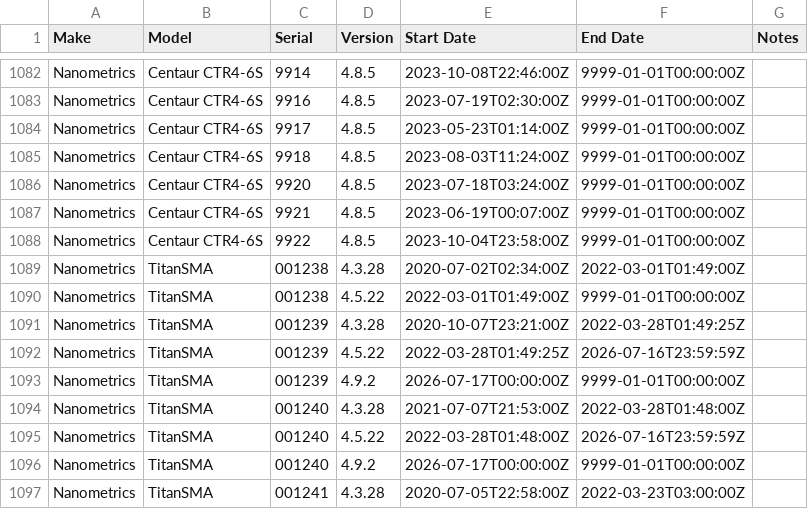
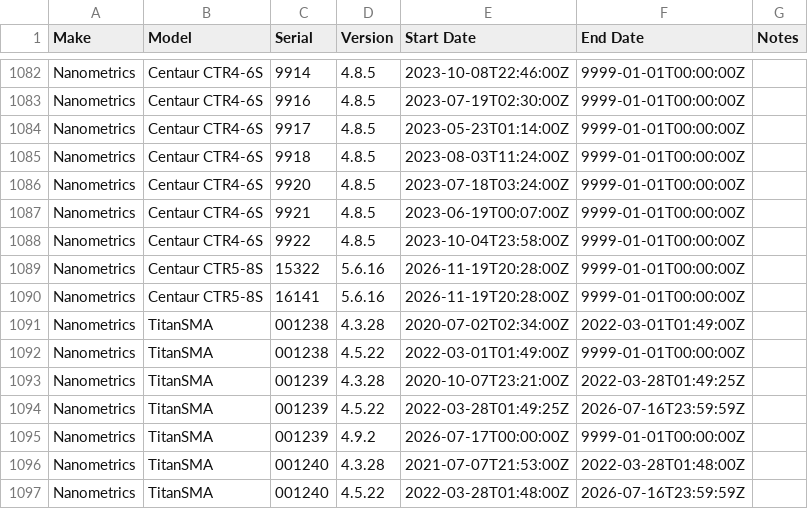
Before and after one commit to GeoNet/delta, a CSV file: install/firmware.csv, drawn as a sheet; only a part is shown, gaps mark what is left out; the shorter side is filled out with more unchanged rows.

Commit message:
nfc: HAZ Q330 to Centaur5 Datalogger swap

```diff
--- a/install/firmware.csv
+++ b/install/firmware.csv
@@ -1088,2 +1088,4 @@ Nanometrics,Centaur CTR4-6S,9921,4.8.5,2023-06-19T00:07:00Z,9999-01-01T00:00:00Z
 Nanometrics,Centaur CTR4-6S,9922,4.8.5,2023-10-04T23:58:00Z,9999-01-01T00:00:00Z,
+Nanometrics,Centaur CTR5-8S,15322,5.6.16,2026-11-19T20:28:00Z,9999-01-01T00:00:00Z,
+Nanometrics,Centaur CTR5-8S,16141,5.6.16,2026-11-19T20:28:00Z,9999-01-01T00:00:00Z,
 Nanometrics,TitanSMA,001238,4.3.28,2020-07-02T02:34:00Z,2022-03-01T01:49:00Z,
```
Also changed, not shown: assets/dataloggers.csv, install/dataloggers.csv.
